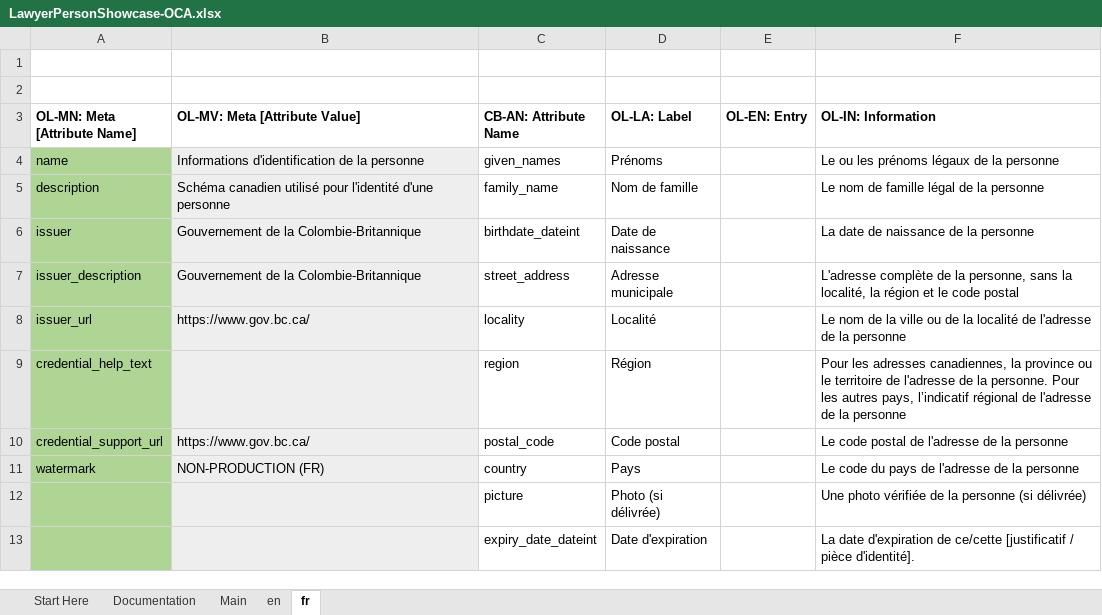
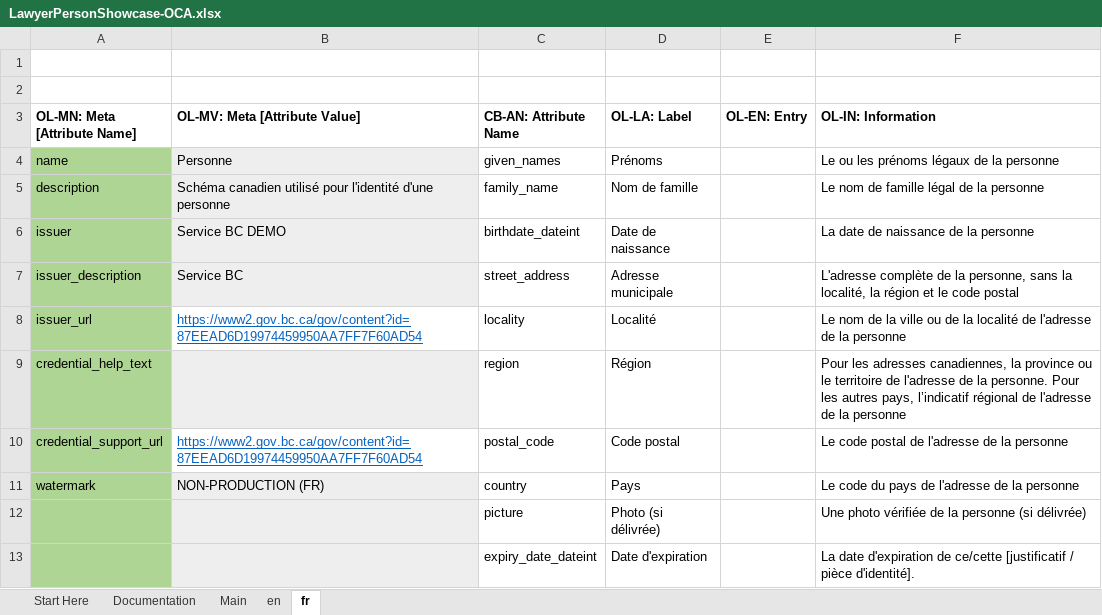
Before and after one commit to bcgov/aries-oca-bundles, an Excel workbook: OCABundles/schema/bcgov-digital-trust/person-showcase/LawyerPersonShowcase-OCA.xlsx, sheet fr, drawn as a sheet; values as stored, in another font and other column widths than the file's, no borders; conditional formats not drawn; the diff names each change by its address in the sheet, - before the commit and + after, or states it on an @@ line.

Commit message:
updated person bundle
Signed-off-by: wadeking98 <wkingnumber2@gmail.com>

```diff
--- a/OCABundles/schema/bcgov-digital-trust/person-showcase/LawyerPersonShowcase-OCA.xlsx (sheet fr)
+++ b/OCABundles/schema/bcgov-digital-trust/person-showcase/LawyerPersonShowcase-OCA.xlsx (sheet fr)
-B4 (OL-MV: Meta [Attribute Value]): Informations d'identification de la personne
+B4 (OL-MV: Meta [Attribute Value]): Personne
-B6 (OL-MV: Meta [Attribute Value]): Gouvernement de la Colombie-Britannique
+B6 (OL-MV: Meta [Attribute Value]): Service BC DEMO
-B7 (OL-MV: Meta [Attribute Value]): Gouvernement de la Colombie-Britannique
+B7 (OL-MV: Meta [Attribute Value]): Service BC
-B8 (OL-MV: Meta [Attribute Value]): https://www.gov.bc.ca/
+B8 (OL-MV: Meta [Attribute Value]): https://www2.gov.bc.ca/gov/content?id=87EEAD6D19974459950AA7FF7F60AD54
@@ B8 fill: #EEEEEE → none, underline: off → on, text colour: black → #0563C1 @@
-B10 (OL-MV: Meta [Attribute Value]): https://www.gov.bc.ca/
+B10 (OL-MV: Meta [Attribute Value]): https://www2.gov.bc.ca/gov/content?id=87EEAD6D19974459950AA7FF7F60AD54
@@ B10 fill: #EEEEEE → none, underline: off → on, text colour: black → #0563C1 @@
```
Also changed, not shown: sheet Main, sheet en, charts or pictures, OCABundles/schema/bcgov-digital-trust/member-card-showcase/LSBC-OCA.xlsx, OCABundles/schema/bcgov-digital-trust/member-card/LSBC-OCA.xlsx, 5 other files.
